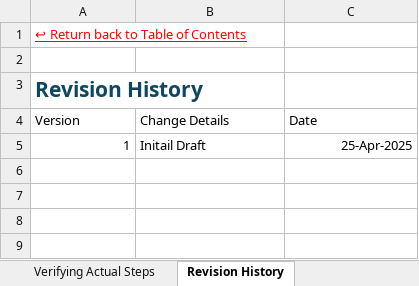
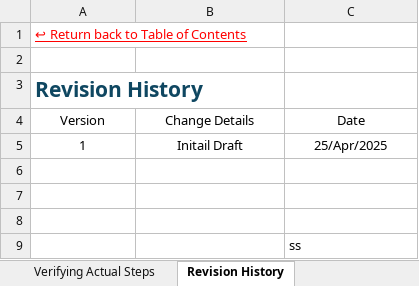
Before and after one commit to Shouvik-Ghosh01/Internal-Knowledge-Assistant, an Excel workbook: data/validation_checklist/Report Verification Checklist.xlsx, sheet Revision History, drawn as a sheet; values as stored, in another font and other column widths than the file's, no borders; the diff names each change by its address in the sheet, - before the commit and + after, or states it on an @@ line.

```diff
--- a/data/validation_checklist/Report Verification Checklist.xlsx (sheet Revision History)
+++ b/data/validation_checklist/Report Verification Checklist.xlsx (sheet Revision History)
-A4:C4 alignment: left
+A4:C4 alignment: center
-A5 alignment: right
+A5 alignment: center
-B5 alignment: left
+B5 alignment: center
-C5 (Date): 25-Apr-2025
+C5 (Date): 25/Apr/2025
-C5 alignment: right
+C5 alignment: center
+row 6: (empty)
+row 7: (empty)
+row 8: (empty)
+row 9:  |  | ss
```
Also changed, not shown: sheet Table of Contents, sheet Verifying report cover page, data/common_keywords_locators/SAF_Common_Keywords_Locators_v1.0.xlsx.
